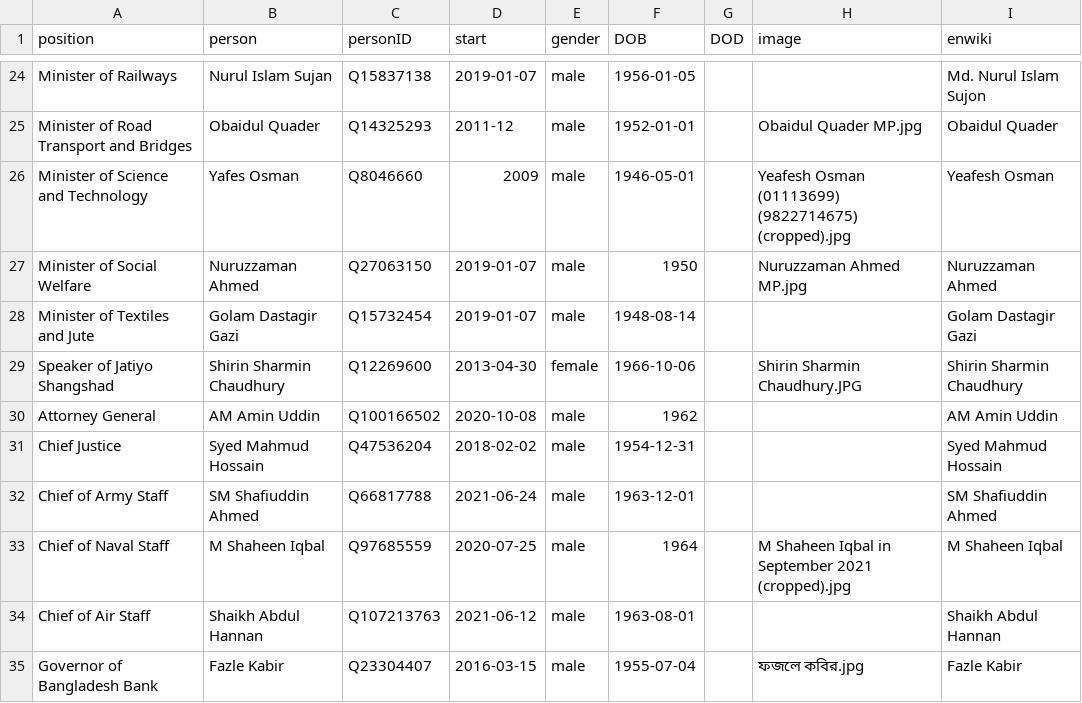
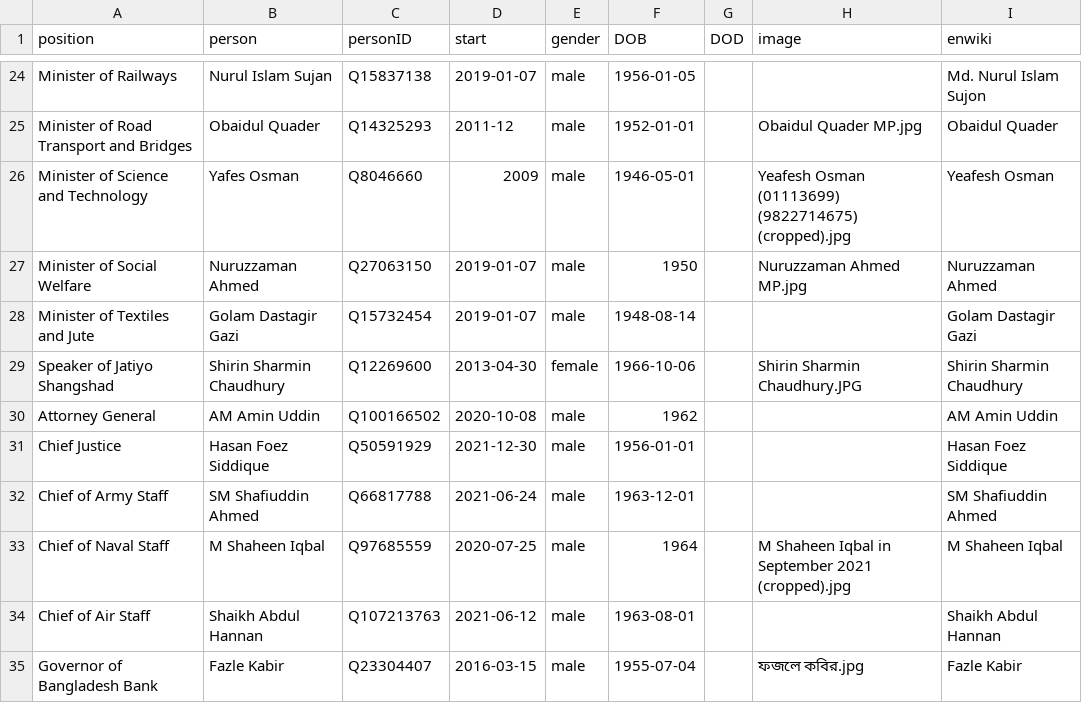
Before and after one commit to every-politician-scrapers/bangladesh-ministers, a CSV file: html/current.csv, drawn as a sheet; only a part is shown, gaps mark what is left out.

```diff
--- a/html/current.csv
+++ b/html/current.csv
@@ -30,3 +30,3 @@ Speaker of Jatiyo Shangshad,Shirin Sharmin Chaudhury,Q12269600,2013-04-30,female
 Attorney General,AM Amin Uddin,Q100166502,2020-10-08,male,1962,,,AM Amin Uddin
-Chief Justice,Syed Mahmud Hossain,Q47536204,2018-02-02,male,1954-12-31,,,Syed Mahmud Hossain
+Chief Justice,Hasan Foez Siddique,Q50591929,2021-12-30,male,1956-01-01,,,Hasan Foez Siddique
 Chief of Army Staff,SM Shafiuddin Ahmed,Q66817788,2021-06-24,male,1963-12-01,,,SM Shafiuddin Ahmed
```
Also changed, not shown: html/holders21.csv, 1 other file.
